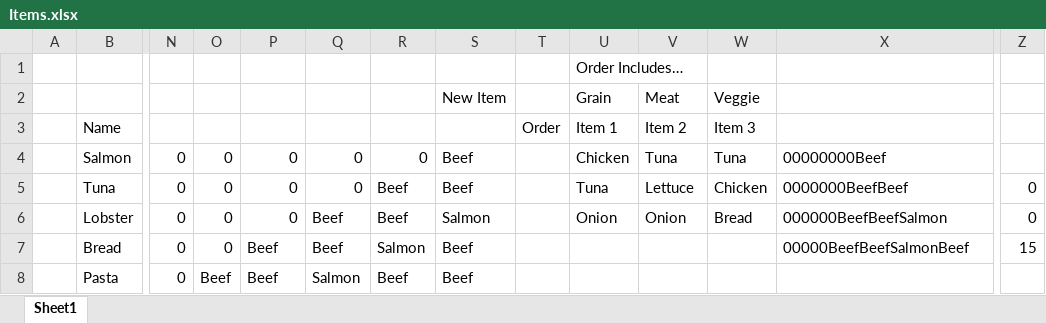
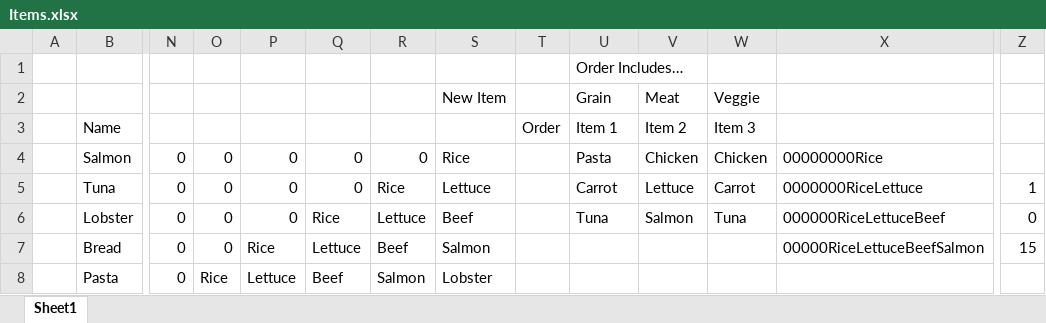
Before and after one commit to LungMilk/UntitledKitchenGame, an Excel workbook: UntitledKitchenGame/Game/UntitledKitchenGame/Assets/Editor/Items.xlsx, sheet Sheet1, drawn as a sheet; only a part is shown, gaps mark what is left out; values as stored, in another font and other column widths than the file's, no borders; table styles not drawn; the diff covers the shown part only; the diff names each change by its address in the sheet, - before the commit and + after, or states it on an @@ line.

Commit message:
Light modifications after eacher checkin

```diff
--- a/UntitledKitchenGame/Game/UntitledKitchenGame/Assets/Editor/Items.xlsx (sheet Sheet1)
+++ b/UntitledKitchenGame/Game/UntitledKitchenGame/Assets/Editor/Items.xlsx (sheet Sheet1)
-S4: Beef
+S4: Rice
-U4 (Item 1): Chicken
+U4 (Item 1): Pasta
-V4 (Item 2): Tuna
+V4 (Item 2): Chicken
-W4 (Item 3): Tuna
+W4 (Item 3): Chicken
-X4: 00000000Beef
+X4: 00000000Rice
-R5: Beef
+R5: Rice
-S5: Beef
+S5: Lettuce
-U5 (Item 1): Tuna
+U5 (Item 1): Carrot
-W5 (Item 3): Chicken
+W5 (Item 3): Carrot
-X5: 0000000BeefBeef
+X5: 0000000RiceLettuce
-Z5: 0
+Z5: 1
-Q6: Beef
+Q6: Rice
-R6: Beef
+R6: Lettuce
-S6: Salmon
+S6: Beef
-U6 (Item 1): Onion
+U6 (Item 1): Tuna
-V6 (Item 2): Onion
+V6 (Item 2): Salmon
-W6 (Item 3): Bread
+W6 (Item 3): Tuna
-X6: 000000BeefBeefSalmon
+X6: 000000RiceLettuceBeef
-P7: Beef
+P7: Rice
-Q7: Beef
+Q7: Lettuce
-R7: Salmon
+R7: Beef
-S7: Beef
+S7: Salmon
-X7: 00000BeefBeefSalmonBeef
+X7: 00000RiceLettuceBeefSalmon
-O8: Beef
+O8: Rice
-P8: Beef
+P8: Lettuce
-Q8: Salmon
+Q8: Beef
-R8: Beef
+R8: Salmon
-S8: Beef
+S8: Lobster
```
Also changed, not shown: 15 added rows, 5 removed rows, 19 edited cells and cell formats elsewhere in this sheet, formulas that keep their value.
